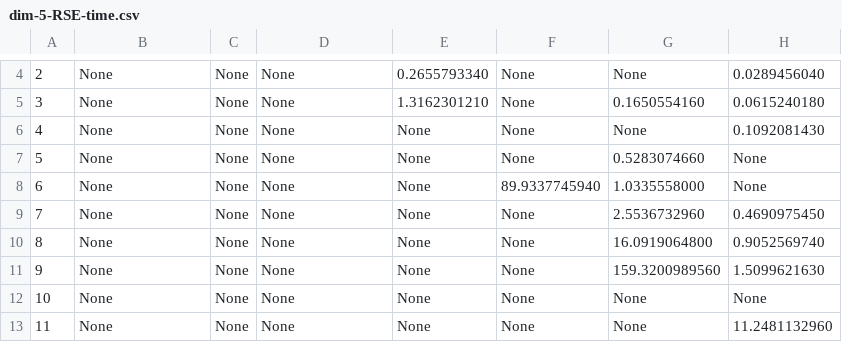
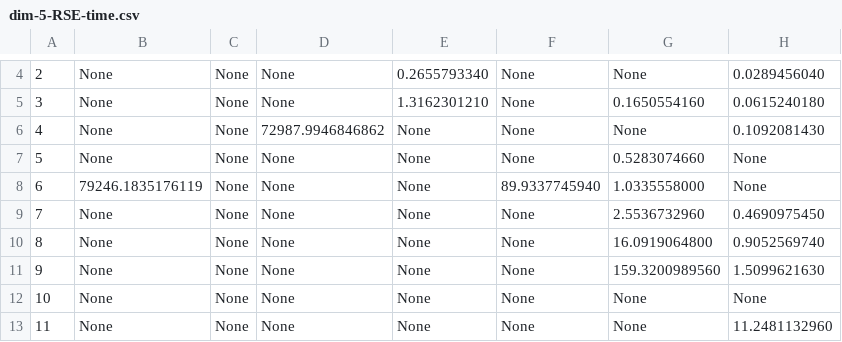
Before and after one commit to stacs-cp/fitness-landscapes, a CSV file: tables/RSE-0-Source-SAT-Gen-Time/dim-5-RSE-time.csv, drawn as a sheet; only a part is shown, gaps mark what is left out; the diff names each change by its address in the sheet, - before the commit and + after, or states it on an @@ line.

```diff
--- a/tables/RSE-0-Source-SAT-Gen-Time/dim-5-RSE-time.csv
+++ b/tables/RSE-0-Source-SAT-Gen-Time/dim-5-RSE-time.csv
-D6: None
+D6: 72987.9946846862
-B8: None
+B8: 79246.1835176119
```
Also changed, not shown: tables/SE-0-Source-SAT-Gen/dim-4-SE.csv, tables/SE-0-Source-SAT-Gen/dim-5-SE.csv, 4 other files.
